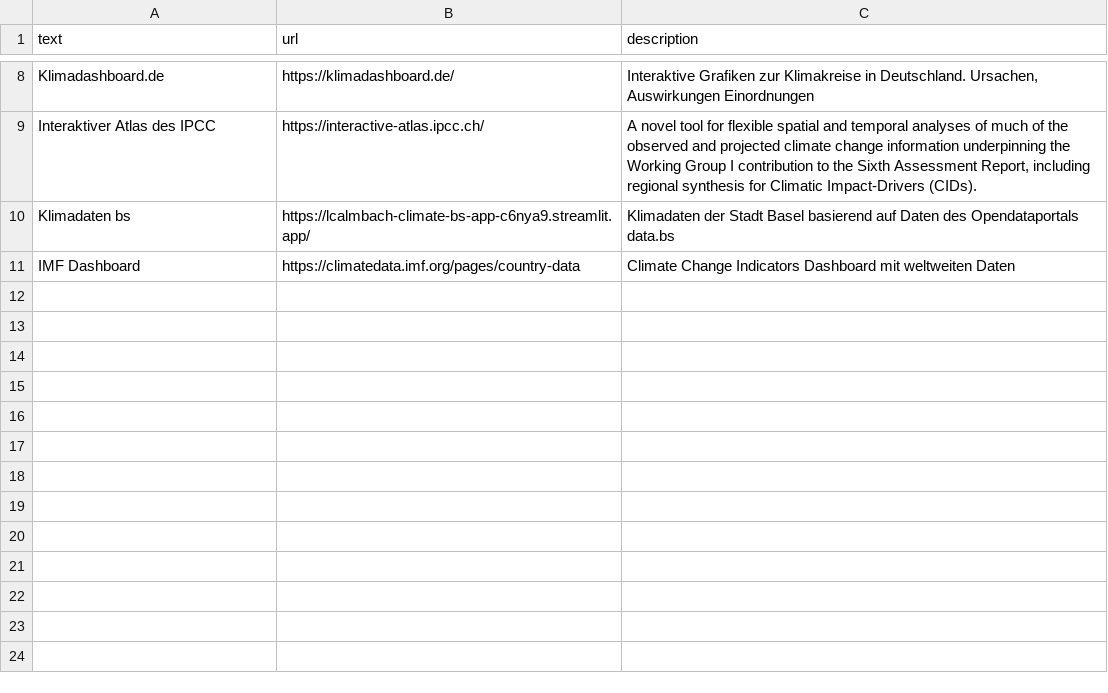
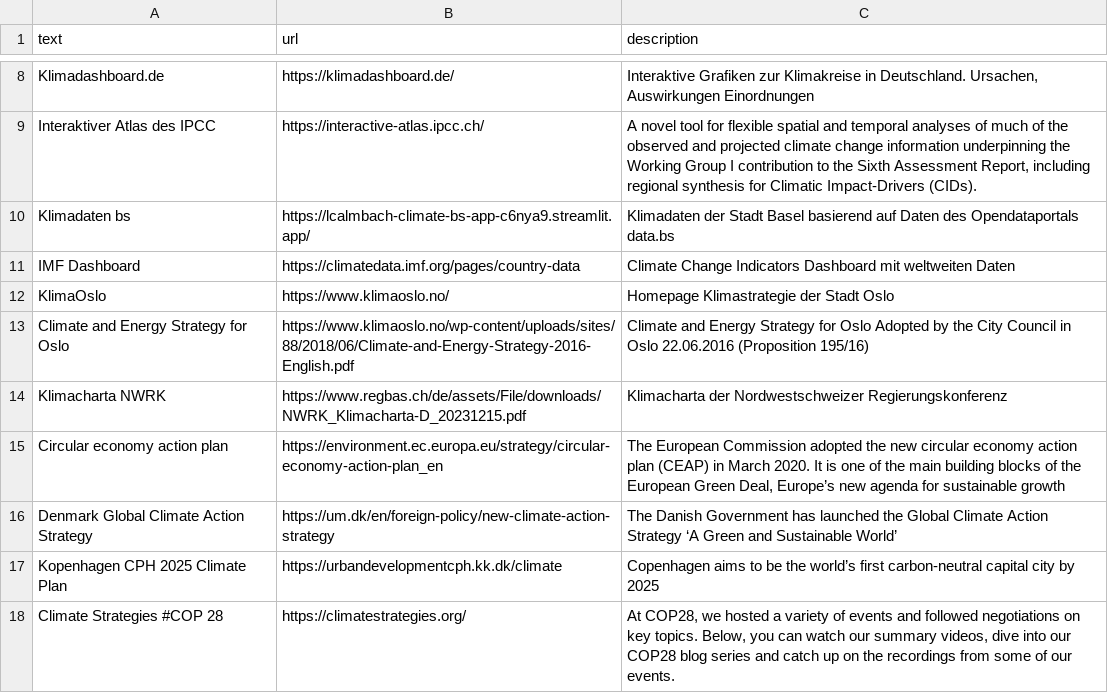
Before and after one commit to lcalmbach/climate-strategy-bs, a CSV file: source/data/references.csv, drawn as a sheet; only a part is shown, gaps mark what is left out.

```diff
--- a/source/data/references.csv
+++ b/source/data/references.csv
@@ -11 +11,8 @@ Klimadaten bs; https://lcalmbach-climate-bs-app-c6nya9.streamlit.app/;Klimadaten
 IMF Dashboard;https://climatedata.imf.org/pages/country-data;Climate Change Indicators Dashboard mit weltweiten Daten
+KlimaOslo;https://www.klimaoslo.no/;Homepage Klimastrategie der Stadt Oslo
+Climate and Energy Strategy for Oslo;https://www.klimaoslo.no/wp-content/uploads/sites/88/2018/06/Climate-and-Energy-Strategy-2016-English.pdf;Climate and Energy Strategy for Oslo Adopted by the City Council in Oslo 22.06.2016 (Proposition 195/16)
+Klimacharta NWRK;https://www.regbas.ch/de/assets/File/downloads/NWRK_Klimacharta-D_20231215.pdf;Klimacharta der Nordwestschweizer Regierungskonferenz
+Circular economy action plan;https://environment.ec.europa.eu/strategy/circular-economy-action-plan_en;The European Commission adopted the new circular economy action plan (CEAP) in March 2020. It is one of the main building blocks of the European Green Deal, Europe’s new agenda for sustainable growth
+Denmark Global Climate Action Strategy;https://um.dk/en/foreign-policy/new-climate-action-strategy;The Danish Government has launched the Global Climate Action Strategy ‘A Green and Sustainable World’
+Kopenhagen CPH 2025 Climate Plan;https://urbandevelopmentcph.kk.dk/climate;Copenhagen aims to be the world’s first carbon-neutral capital city by 2025
+Climate Strategies #COP 28;https://climatestrategies.org/;At COP28, we hosted a variety of events and followed negotiations on key topics. Below, you can watch our summary videos, dive into our COP28 blog series and catch up on the recordings from some of our events.
```
Also changed, not shown: source/data/dataset.csv, source/data/factors.csv, 10 other files.
